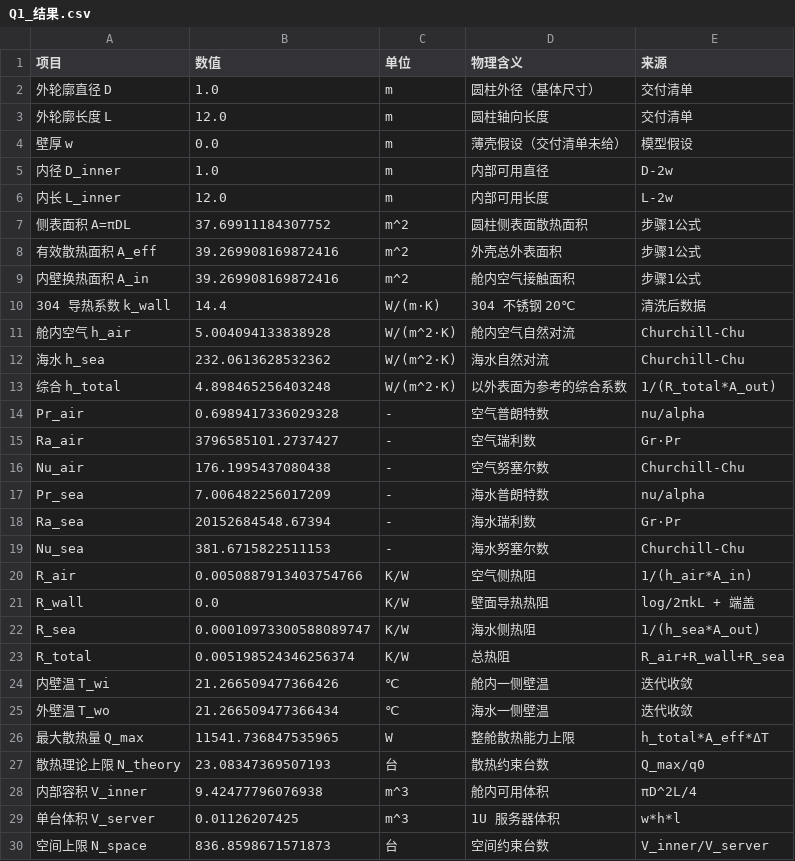
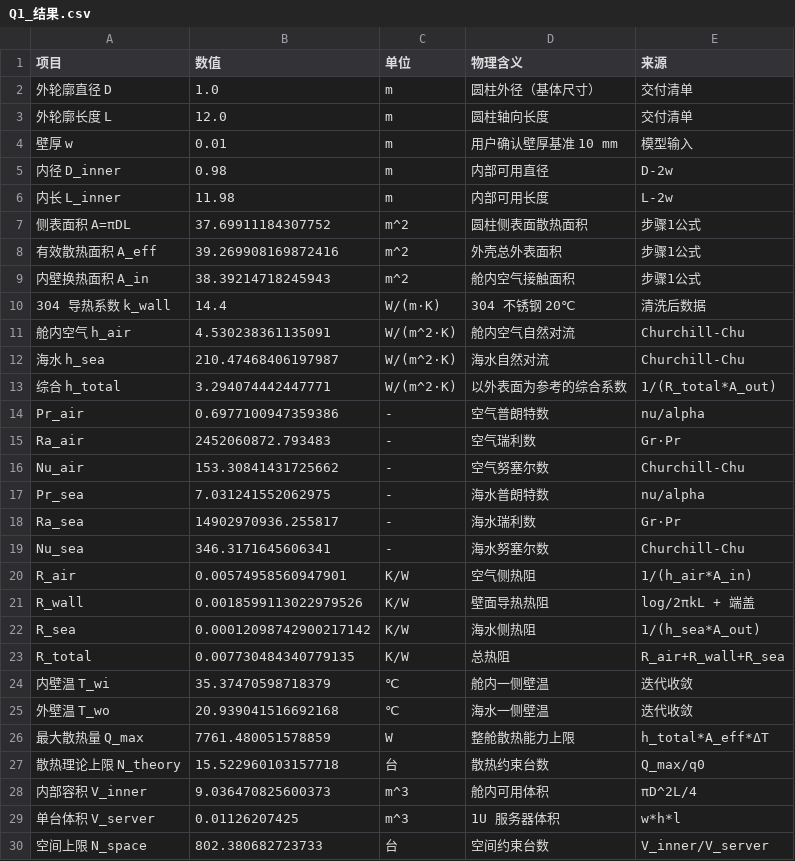
Before and after one commit to flyingpig-text/c-, a CSV file: 问题一/outputs/Q1_结果.csv, drawn as a sheet; only a part is shown; the diff covers the shown part only.

```diff
--- a/问题一/outputs/Q1_结果.csv
+++ b/问题一/outputs/Q1_结果.csv
@@ -3,28 +3,28 @@
 外轮廓长度 L,12.0,m,圆柱轴向长度,交付清单
-壁厚 w,0.0,m,薄壳假设（交付清单未给）,模型假设
-内径 D_inner,1.0,m,内部可用直径,D-2w
-内长 L_inner,12.0,m,内部可用长度,L-2w
+壁厚 w,0.01,m,用户确认壁厚基准 10 mm,模型输入
+内径 D_inner,0.98,m,内部可用直径,D-2w
+内长 L_inner,11.98,m,内部可用长度,L-2w
 侧表面积 A=πDL,37.69911184307752,m^2,圆柱侧表面散热面积,步骤1公式
 有效散热面积 A_eff,39.269908169872416,m^2,外壳总外表面积,步骤1公式
-内壁换热面积 A_in,39.269908169872416,m^2,舱内空气接触面积,步骤1公式
+内壁换热面积 A_in,38.39214718245943,m^2,舱内空气接触面积,步骤1公式
 304 导热系数 k_wall,14.4,W/(m·K),304 不锈钢 20℃,清洗后数据
-舱内空气 h_air,5.004094133838928,W/(m^2·K),舱内空气自然对流,Churchill-Chu
-海水 h_sea,232.0613628532362,W/(m^2·K),海水自然对流,Churchill-Chu
-综合 h_total,4.898465256403248,W/(m^2·K),以外表面为参考的综合系数,1/(R_total*A_out)
-Pr_air,0.6989417336029328,-,空气普朗特数,nu/alpha
-Ra_air,3796585101.2737427,-,空气瑞利数,Gr·Pr
-Nu_air,176.1995437080438,-,空气努塞尔数,Churchill-Chu
-Pr_sea,7.006482256017209,-,海水普朗特数,nu/alpha
-Ra_sea,20152684548.67394,-,海水瑞利数,Gr·Pr
-Nu_sea,381.6715822511153,-,海水努塞尔数,Churchill-Chu
-R_air,0.0050887913403754766,K/W,空气侧热阻,1/(h_air*A_in)
-R_wall,0.0,K/W,壁面导热热阻,log/2πkL + 端盖
-R_sea,0.00010973300588089747,K/W,海水侧热阻,1/(h_sea*A_out)
-R_total,0.005198524346256374,K/W,总热阻,R_air+R_wall+R_sea
-内壁温 T_wi,21.266509477366426,℃,舱内一侧壁温,迭代收敛
-外壁温 T_wo,21.266509477366434,℃,海水一侧壁温,迭代收敛
-最大散热量 Q_max,11541.736847535965,W,整舱散热能力上限,h_total*A_eff*ΔT
-散热理论上限 N_theory,23.08347369507193,台,散热约束台数,Q_max/q0
-内部容积 V_inner,9.42477796076938,m^3,舱内可用体积,πD^2L/4
+舱内空气 h_air,4.530238361135091,W/(m^2·K),舱内空气自然对流,Churchill-Chu
+海水 h_sea,210.47468406197987,W/(m^2·K),海水自然对流,Churchill-Chu
+综合 h_total,3.294074442447771,W/(m^2·K),以外表面为参考的综合系数,1/(R_total*A_out)
+Pr_air,0.6977100947359386,-,空气普朗特数,nu/alpha
+Ra_air,2452060872.793483,-,空气瑞利数,Gr·Pr
+Nu_air,153.30841431725662,-,空气努塞尔数,Churchill-Chu
+Pr_sea,7.031241552062975,-,海水普朗特数,nu/alpha
+Ra_sea,14902970936.255817,-,海水瑞利数,Gr·Pr
+Nu_sea,346.3171645606341,-,海水努塞尔数,Churchill-Chu
+R_air,0.00574958560947901,K/W,空气侧热阻,1/(h_air*A_in)
+R_wall,0.0018599113022979526,K/W,壁面导热热阻,log/2πkL + 端盖
+R_sea,0.00012098742900217142,K/W,海水侧热阻,1/(h_sea*A_out)
+R_total,0.007730484340779135,K/W,总热阻,R_air+R_wall+R_sea
+内壁温 T_wi,35.37470598718379,℃,舱内一侧壁温,迭代收敛
+外壁温 T_wo,20.939041516692168,℃,海水一侧壁温,迭代收敛
+最大散热量 Q_max,7761.480051578859,W,整舱散热能力上限,h_total*A_eff*ΔT
+散热理论上限 N_theory,15.522960103157718,台,散热约束台数,Q_max/q0
+内部容积 V_inner,9.036470825600373,m^3,舱内可用体积,πD^2L/4
 单台体积 V_server,0.01126207425,m^3,1U 服务器体积,w*h*l
-空间上限 N_space,836.8598671571873,台,空间约束台数,V_inner/V_server
+空间上限 N_space,802.380682723733,台,空间约束台数,V_inner/V_server
```
Also changed, not shown: 2 edited cells elsewhere in this file, 问题一/outputs/Q1_灵敏度.csv, 7 other files.
